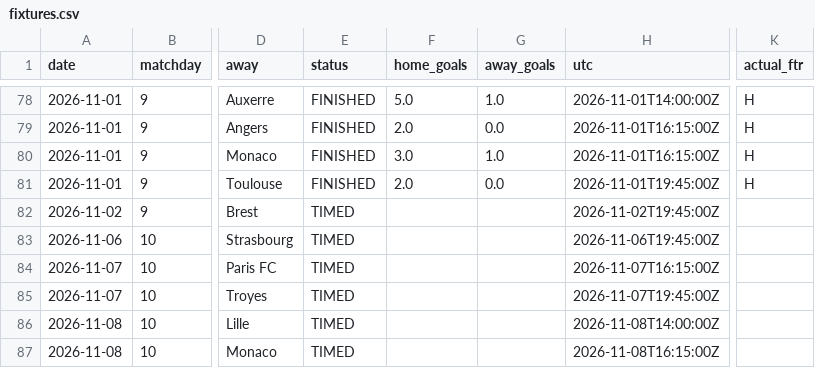
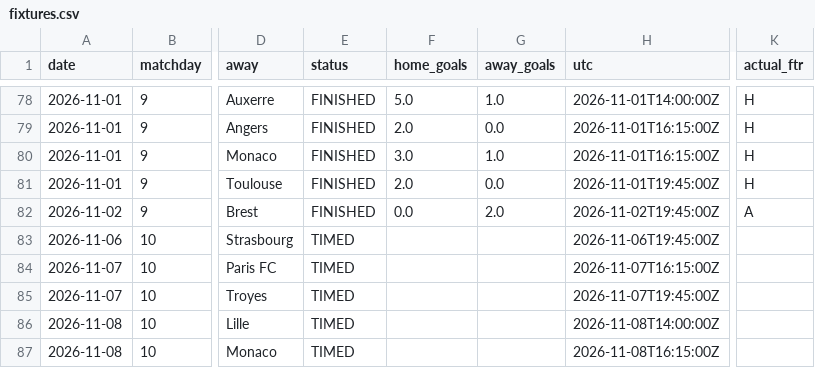
Before and after one commit to Treforis/Football-Score-Predictor, a CSV file: artifacts/FL1/fixtures.csv, drawn as a sheet; only a part is shown, gaps mark what is left out; the diff names each change by its address in the sheet, - before the commit and + after, or states it on an @@ line.

```diff
--- a/artifacts/FL1/fixtures.csv
+++ b/artifacts/FL1/fixtures.csv
-E82 (status): TIMED
+E82 (status): FINISHED
-F82 (home_goals): (empty)
+F82 (home_goals): 0.0
-G82 (away_goals): (empty)
+G82 (away_goals): 2.0
-K82 (actual_ftr): (empty)
+K82 (actual_ftr): A
```
Also changed, not shown: artifacts/FL1/weekly.csv, artifacts/PL/fixtures.csv, 4 other files.
